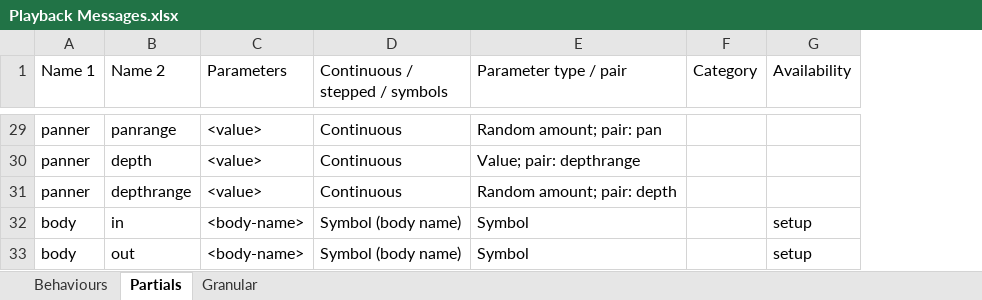
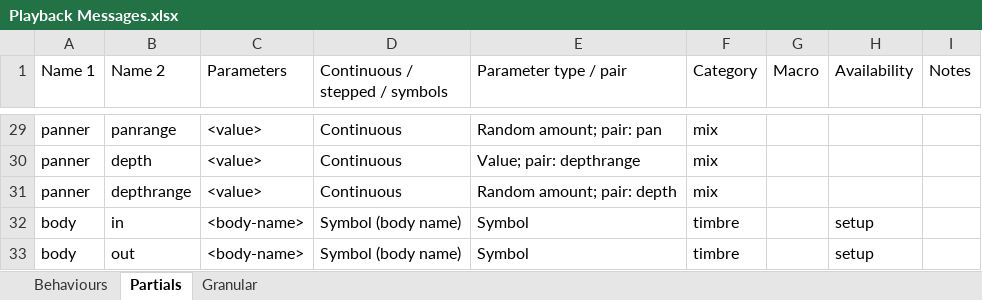
Before and after one commit to AlexHarker/wintersleep, an Excel workbook: Playback Messages.xlsx, sheet Partials, drawn as a sheet; only a part is shown, gaps mark what is left out; values as stored, in another font and other column widths than the file's, no cell formats; the diff covers the shown part only; the diff names each change by its address in the sheet, - before the commit and + after, or states it on an @@ line.

Commit message:
Update notes and patch

```diff
--- a/Playback Messages.xlsx (sheet Partials)
+++ b/Playback Messages.xlsx (sheet Partials)
+column G (Macro), empty
+column I (Notes), empty
-F29:F31 (Category): (empty)
+F29:F31 (Category): mix
-F32:F33 (Category): (empty)
+F32:F33 (Category): timbre
```
Also changed, not shown: 34 edited cells elsewhere in this sheet, sheet Granular, sheet Behaviours, cell formats, 2 other files.
